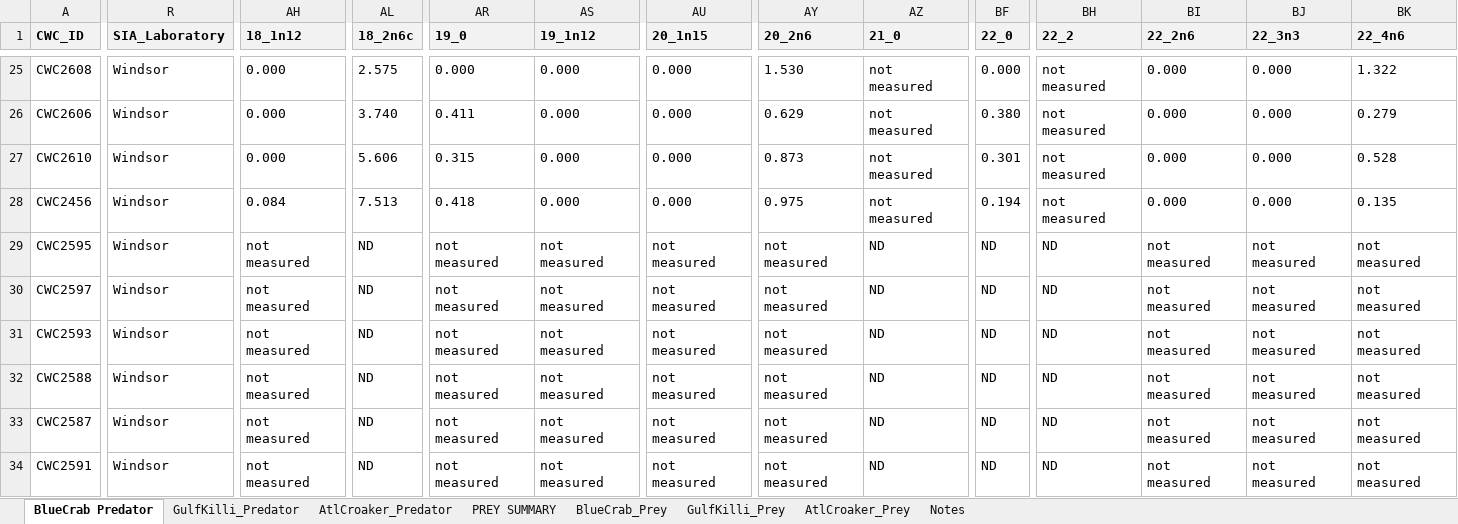
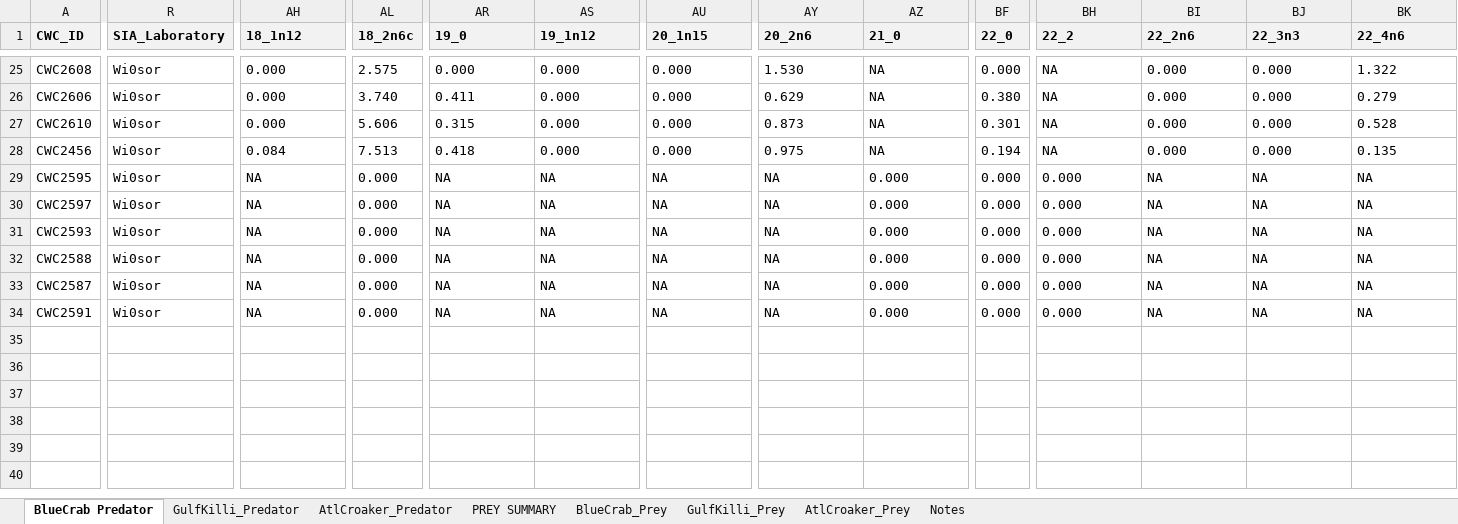
Before and after one commit to dragonfly-science/Tracer-models-GoM, an Excel workbook: data/CWCIII modelling workshop FASTIN R data.xlsx, sheet BlueCrab Predator, drawn as a sheet; only a part is shown, gaps mark what is left out; values as stored, in another font and other column widths than the file's, no borders; the diff covers the shown part only; the diff names each change by its address in the sheet, - before the commit and + after, or states it on an @@ line.

```diff
--- a/data/CWCIII modelling workshop FASTIN R data.xlsx (sheet BlueCrab Predator)
+++ b/data/CWCIII modelling workshop FASTIN R data.xlsx (sheet BlueCrab Predator)
-R25:R34 (SIA_Laboratory): Windsor
+R25:R34 (SIA_Laboratory): Wi0sor
-AZ25:AZ28 (21_0): not measured
+AZ25:AZ28 (21_0): NA
-BH25:BH28 (22_2): not measured
+BH25:BH28 (22_2): NA
-AH29:AH34 (18_1n12): not measured
+AH29:AH34 (18_1n12): NA
-AL29:AL34 (18_2n6c): ND
+AL29:AL34 (18_2n6c): 0.000
-AR29:AR34 (19_0): not measured
+AR29:AR34 (19_0): NA
-AS29:AS34 (19_1n12): not measured
+AS29:AS34 (19_1n12): NA
-AU29:AU34 (20_1n15): not measured
+AU29:AU34 (20_1n15): NA
-AY29:AY34 (20_2n6): not measured
+AY29:AY34 (20_2n6): NA
-AZ29:AZ34 (21_0): ND
+AZ29:AZ34 (21_0): 0.000
-BF29:BF34 (22_0): ND
+BF29:BF34 (22_0): 0.000
-BH29:BH34 (22_2): ND
+BH29:BH34 (22_2): 0.000
-BI29:BI34 (22_2n6): not measured
+BI29:BI34 (22_2n6): NA
-BJ29:BJ34 (22_3n3): not measured
+BJ29:BJ34 (22_3n3): NA
-BK29:BK34 (22_4n6): not measured
+BK29:BK34 (22_4n6): NA
```
Also changed, not shown: 377 edited cells elsewhere in this sheet, sheet BlueCrab_Prey, sheet GulfKilli_Prey, sheet AtlCroaker_Prey, sheet GulfKilli_Predator, sheet AtlCroaker_Predator, sheet PREY SUMMARY, charts or pictures, 7 other files.
